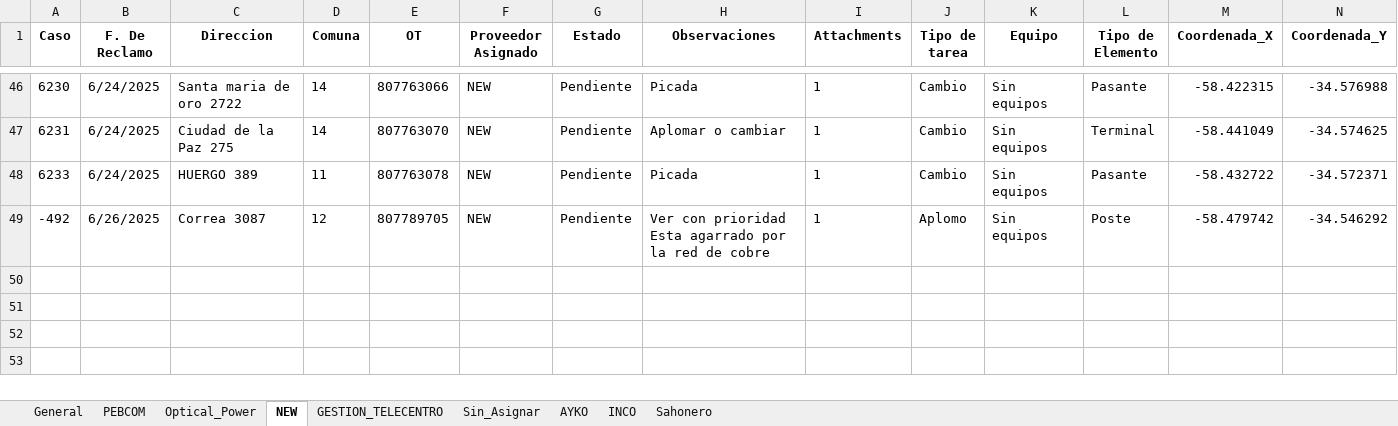
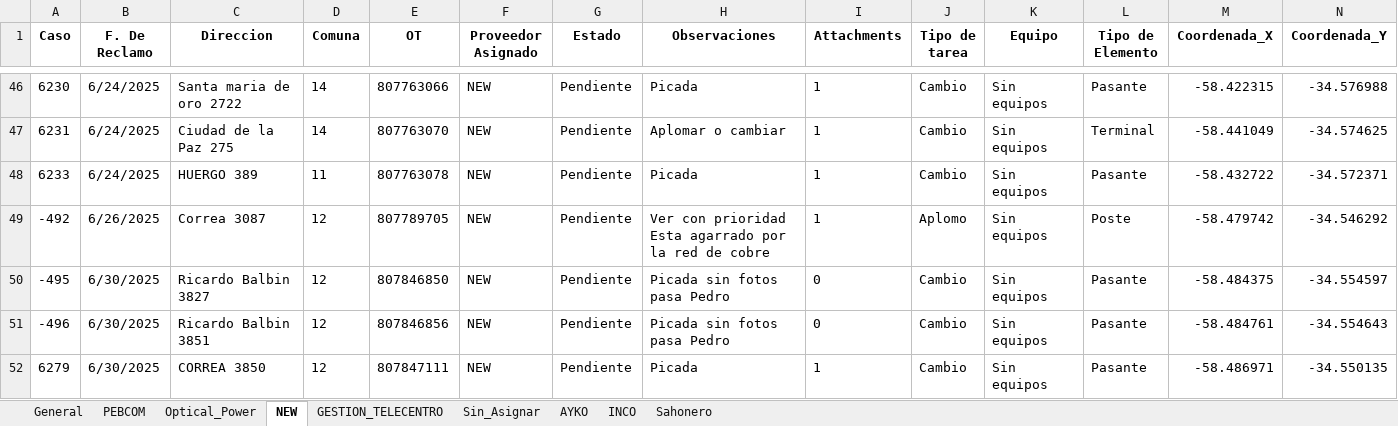
Before and after one commit to riv1matias/mi-repositorio, an Excel workbook: mapa_interactivo.xlsx, sheet NEW, drawn as a sheet; only a part is shown, gaps mark what is left out; values as stored, in another font and other column widths than the file's, no borders; the diff names each change by its address in the sheet, - before the commit and + after, or states it on an @@ line.

```diff
--- a/mapa_interactivo.xlsx (sheet NEW)
+++ b/mapa_interactivo.xlsx (sheet NEW)
+row 50: -495 | 6/30/2025 | Ricardo Balbin 3827 | 12 | 807846850 | NEW | Pendiente | Picada sin fotos pasa Pedro | 0 | Cambio | Sin equipos | Pasante | -58.484375 | -34.554597
+row 51: -496 | 6/30/2025 | Ricardo Balbin 3851 | 12 | 807846856 | NEW | Pendiente | Picada sin fotos pasa Pedro | 0 | Cambio | Sin equipos | Pasante | -58.484761 | -34.554643
+row 52: 6279 | 6/30/2025 | CORREA 3850 | 12 | 807847111 | NEW | Pendiente | Picada | 1 | Cambio | Sin equipos | Pasante | -58.486971 | -34.550135
```
Also changed, not shown: sheet General, sheet INCO, sheet PEBCOM, 1 other file.
